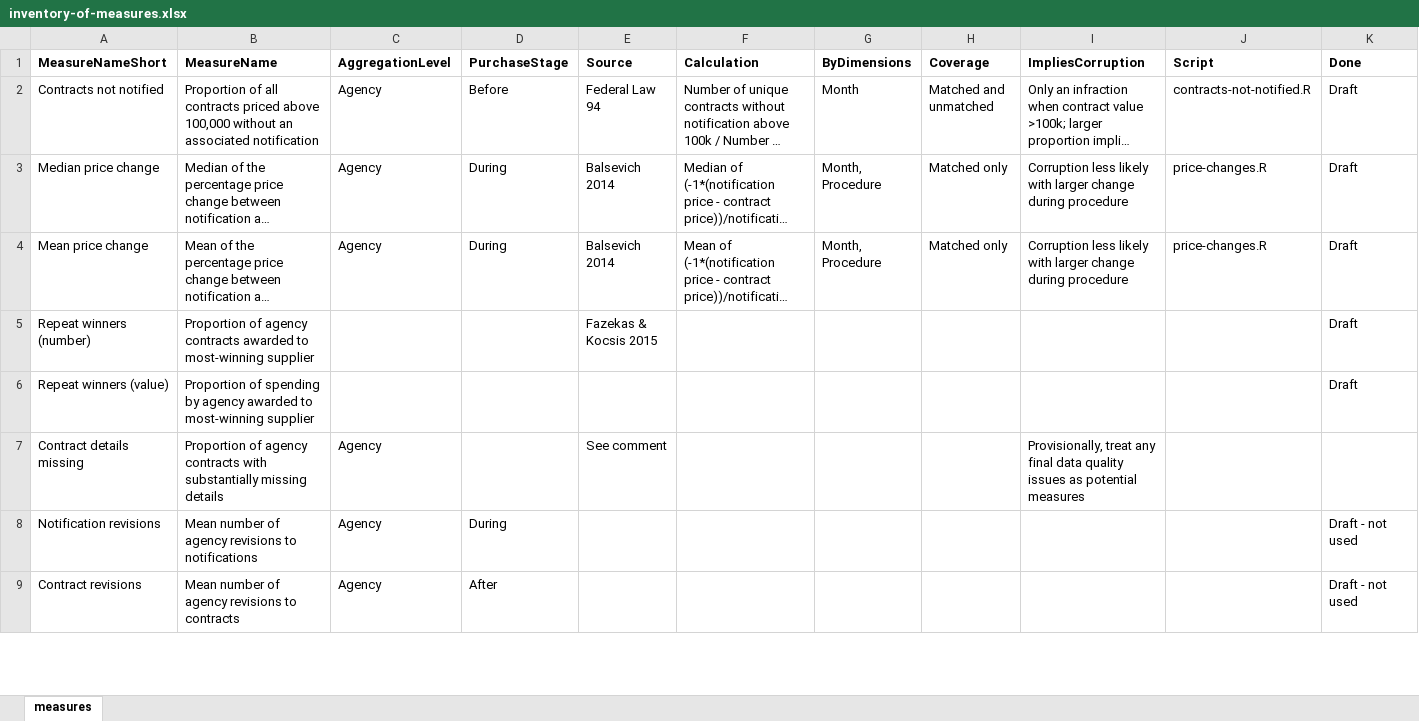
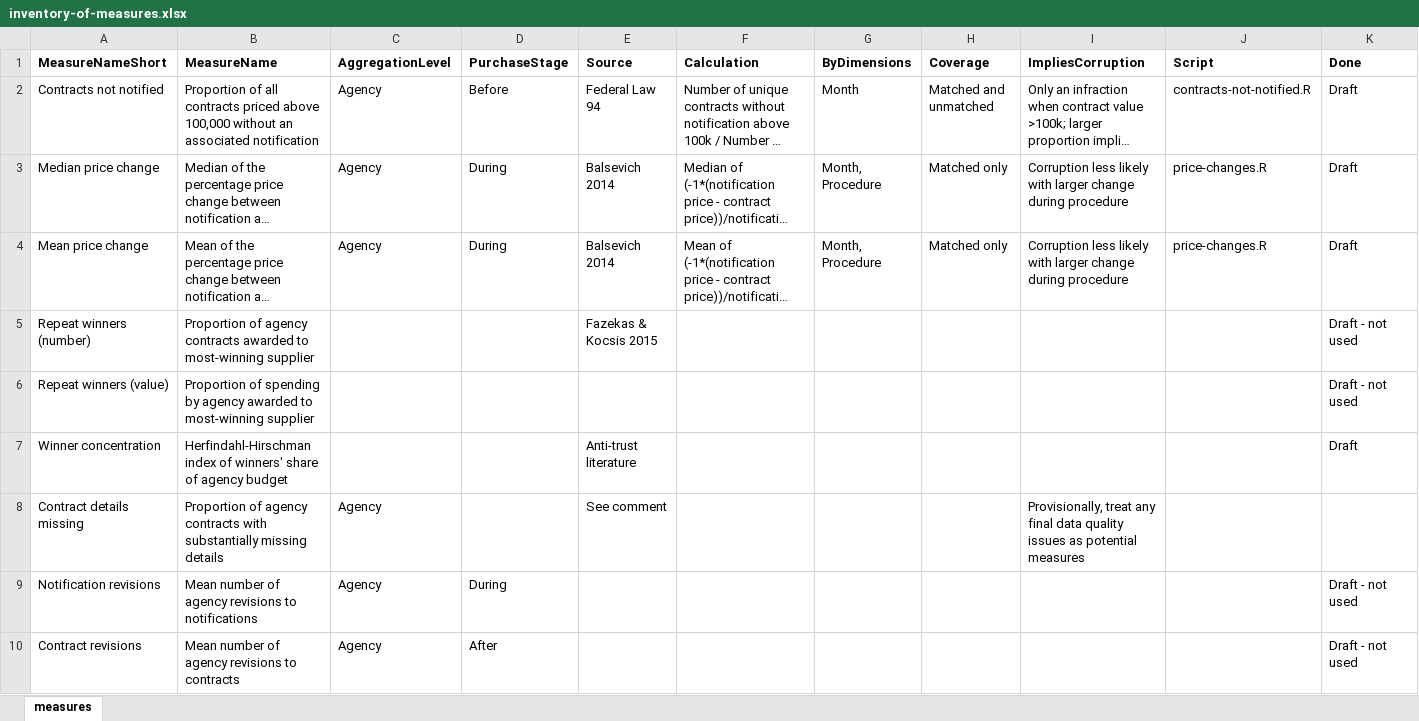
Before and after one commit to shaunmcgirr/shaun-mcgirr-dissertation, an Excel workbook: 4-Construct/measures/inventory-of-measures.xlsx, sheet measures, drawn as a sheet; only a part is shown; long unchanged cells end in …; values as stored, in another font and other column widths than the file's, no borders; the diff names each change by its address in the sheet, - before the commit and + after, or states it on an @@ line.

Commit message:
Adding Herfindahl index to measure winner concentration

```diff
--- a/4-Construct/measures/inventory-of-measures.xlsx (sheet measures)
+++ b/4-Construct/measures/inventory-of-measures.xlsx (sheet measures)
-K5:K6 (Done): Draft
+K5:K6 (Done): Draft - not used
+row 7: Winner concentration | Herfindahl-Hirschman index of winners' share of agency budget |  |  | Anti-trust literature |  |  |  |  |  | Draft
```
Also changed, not shown: 2 other files.
